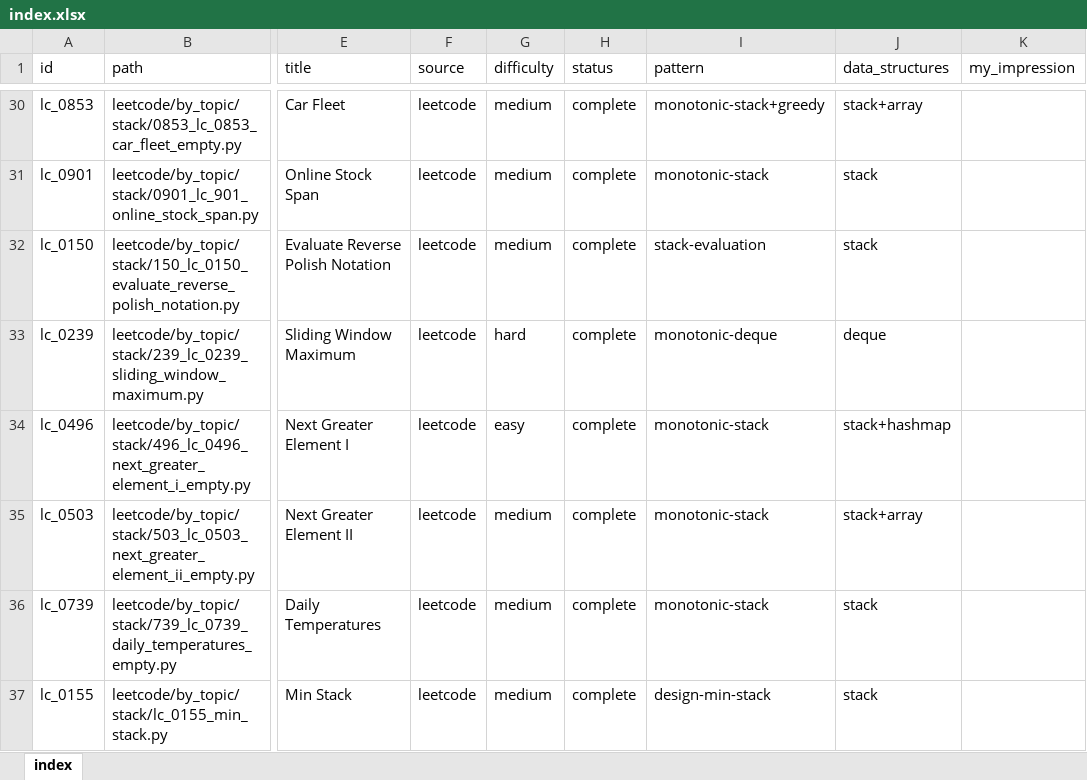
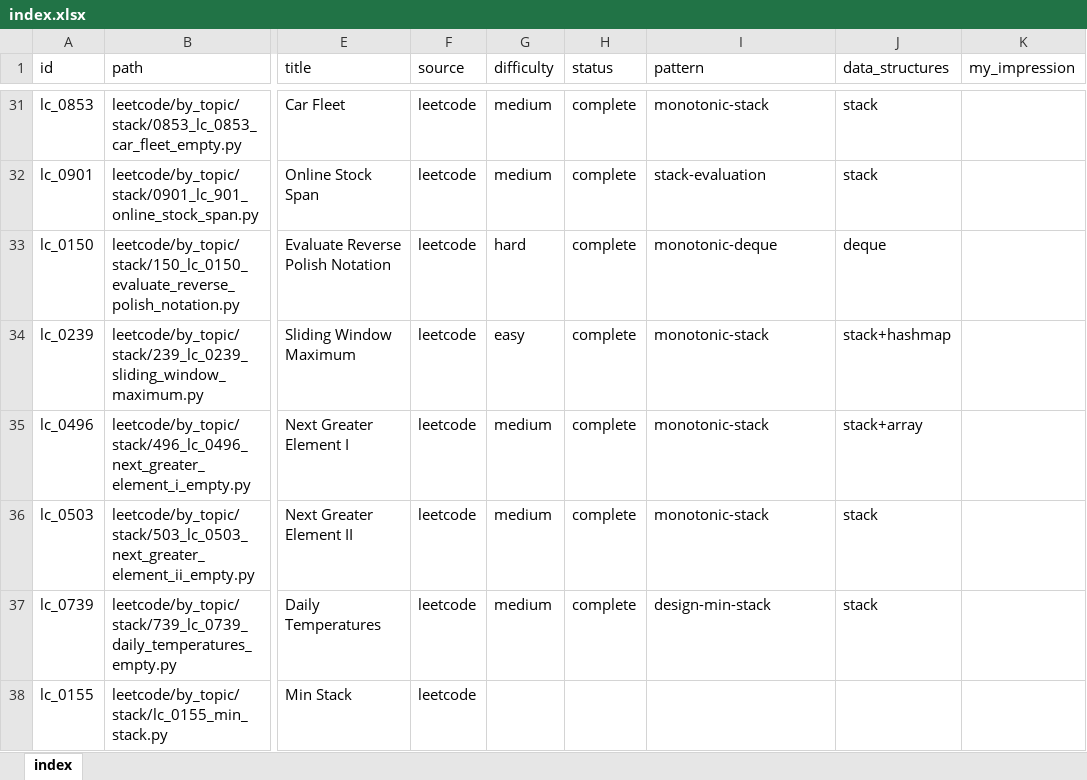
Before and after one commit to seanlgirgis/StudyBook, an Excel workbook: coding_challenges/index.xlsx, sheet index, drawn as a sheet; only a part is shown, gaps mark what is left out; values as stored, in another font and other column widths than the file's, no cell formats; addresses are those after the commit; the diff covers the shown part only; the diff names each change by its address in the sheet, - before the commit and + after, or states it on an @@ line.

```diff
--- a/coding_challenges/index.xlsx (sheet index)
+++ b/coding_challenges/index.xlsx (sheet index)
-I31 (pattern): monotonic-stack+greedy
+I31 (pattern): monotonic-stack
-J31 (data_structures): stack+array
+J31 (data_structures): stack
-I32 (pattern): monotonic-stack
+I32 (pattern): stack-evaluation
-G33 (difficulty): medium
+G33 (difficulty): hard
-I33 (pattern): stack-evaluation
+I33 (pattern): monotonic-deque
-J33 (data_structures): stack
+J33 (data_structures): deque
-G34 (difficulty): hard
+G34 (difficulty): easy
-I34 (pattern): monotonic-deque
+I34 (pattern): monotonic-stack
-J34 (data_structures): deque
+J34 (data_structures): stack+hashmap
-G35 (difficulty): easy
+G35 (difficulty): medium
-J35 (data_structures): stack+hashmap
+J35 (data_structures): stack+array
-J36 (data_structures): stack+array
+J36 (data_structures): stack
-I37 (pattern): monotonic-stack
+I37 (pattern): design-min-stack
-G38 (difficulty): medium
+G38 (difficulty): (empty)
-H38 (status): complete
+H38 (status): (empty)
-I38 (pattern): design-min-stack
+I38 (pattern): (empty)
-J38 (data_structures): stack
+J38 (data_structures): (empty)
```
Also changed, not shown: 1 added row and 61 edited cells elsewhere in this sheet, cell formats, 3 other files.
